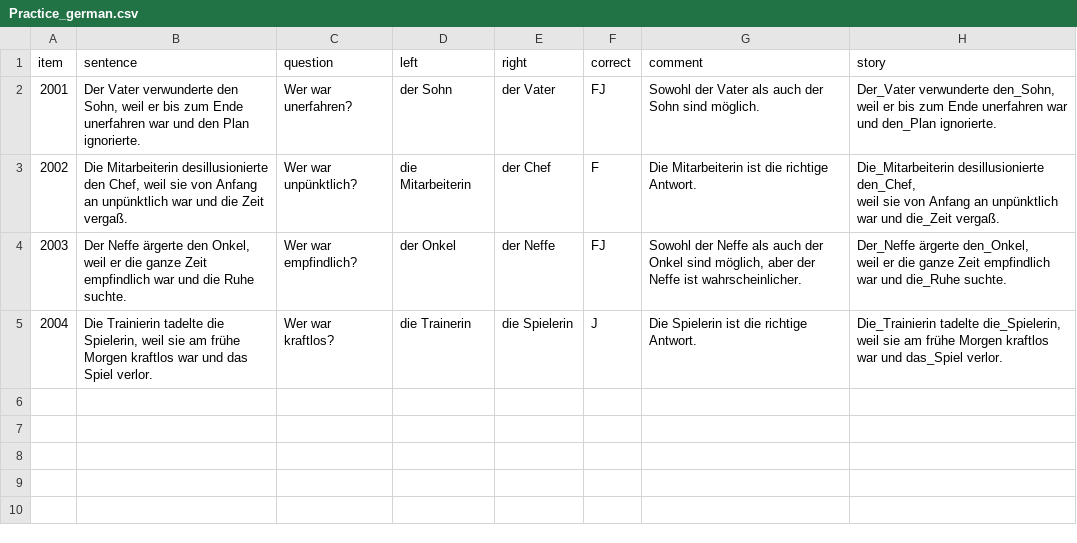
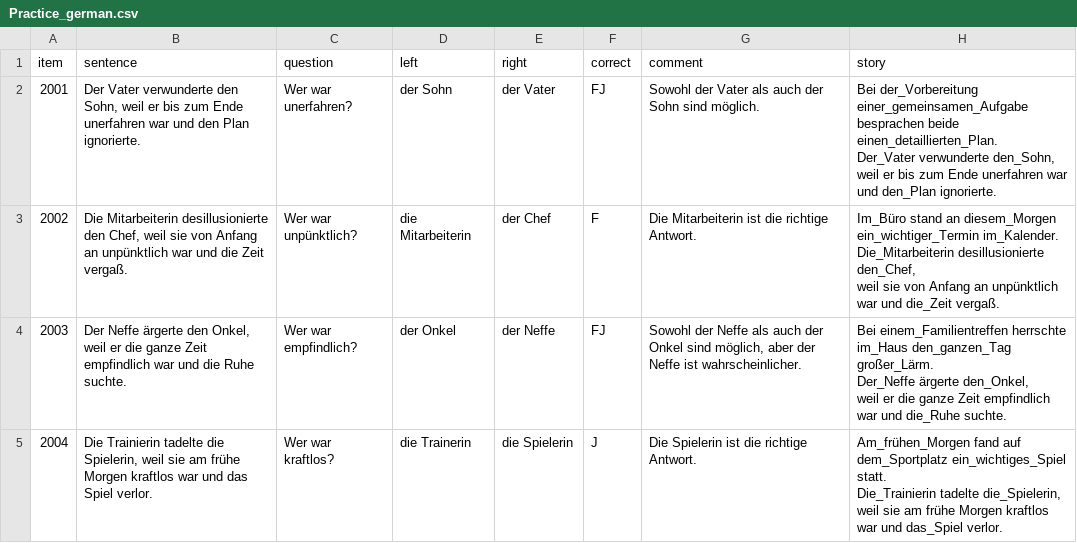
Before and after one commit to pragmatic-inference/implicit_causality_short_v2.1, a CSV file: chunk_includes/Practice_german.csv, drawn as a sheet.

Commit message:
Update Practice_german.csv
added context into story

```diff
--- a/chunk_includes/Practice_german.csv
+++ b/chunk_includes/Practice_german.csv
@@ -1,9 +1,13 @@
 item,sentence,question,left,right,correct,comment,story
-2001,"Der Vater verwunderte den Sohn, weil er bis zum Ende unerfahren war und den Plan ignorierte.",Wer war unerfahren?,der Sohn,der Vater,FJ,Sowohl der Vater als auch der Sohn sind möglich.,"Der_Vater verwunderte den_Sohn,
-weil er bis zum Ende unerfahren war und den_Plan ignorierte."
-2002,"Die Mitarbeiterin desillusionierte den Chef, weil sie von Anfang an unpünktlich war und die Zeit vergaß.",Wer war unpünktlich?,die Mitarbeiterin,der Chef,F,Die Mitarbeiterin ist die richtige Antwort.,"Die_Mitarbeiterin desillusionierte den_Chef,
-weil sie von Anfang an unpünktlich war und die_Zeit vergaß."
-2003,"Der Neffe ärgerte den Onkel, weil er die ganze Zeit empfindlich war und die Ruhe suchte. ",Wer war empfindlich?,der Onkel,der Neffe,FJ,"Sowohl der Neffe als auch der Onkel sind möglich, aber der Neffe ist wahrscheinlicher.","Der_Neffe ärgerte den_Onkel,
-weil er die ganze Zeit empfindlich war und die_Ruhe suchte."
-2004,"Die Trainierin tadelte die Spielerin, weil sie am frühe Morgen kraftlos war und das Spiel verlor.",Wer war kraftlos?,die Trainerin,die Spielerin,J,Die Spielerin ist die richtige Antwort.,"Die_Trainierin tadelte die_Spielerin,
-weil sie am frühe Morgen kraftlos war und das_Spiel verlor."
+2001,"Der Vater verwunderte den Sohn, weil er bis zum Ende unerfahren war und den Plan ignorierte.",Wer war unerfahren?,der Sohn,der Vater,FJ,Sowohl der Vater als auch der Sohn sind möglich.,"Bei der_Vorbereitung einer_gemeinsamen_Aufgabe besprachen beide einen_detaillierten_Plan.
+Der_Vater verwunderte den_Sohn,
+weil er bis zum Ende unerfahren war und den_Plan ignorierte."
+2002,"Die Mitarbeiterin desillusionierte den Chef, weil sie von Anfang an unpünktlich war und die Zeit vergaß.",Wer war unpünktlich?,die Mitarbeiterin,der Chef,F,Die Mitarbeiterin ist die richtige Antwort.,"Im_Büro stand an diesem_Morgen ein_wichtiger_Termin im_Kalender.
+Die_Mitarbeiterin desillusionierte den_Chef,
+weil sie von Anfang an unpünktlich war und die_Zeit vergaß."
+2003,"Der Neffe ärgerte den Onkel, weil er die ganze Zeit empfindlich war und die Ruhe suchte. ",Wer war empfindlich?,der Onkel,der Neffe,FJ,"Sowohl der Neffe als auch der Onkel sind möglich, aber der Neffe ist wahrscheinlicher.","Bei einem_Familientreffen herrschte im_Haus den_ganzen_Tag großer_Lärm.
+Der_Neffe ärgerte den_Onkel,
+weil er die ganze Zeit empfindlich war und die_Ruhe suchte."
+2004,"Die Trainierin tadelte die Spielerin, weil sie am frühe Morgen kraftlos war und das Spiel verlor.",Wer war kraftlos?,die Trainerin,die Spielerin,J,Die Spielerin ist die richtige Antwort.,"Am_frühen_Morgen fand auf dem_Sportplatz ein_wichtiges_Spiel statt.
+Die_Trainierin tadelte die_Spielerin,
+weil sie am frühe Morgen kraftlos war und das_Spiel verlor."
```
